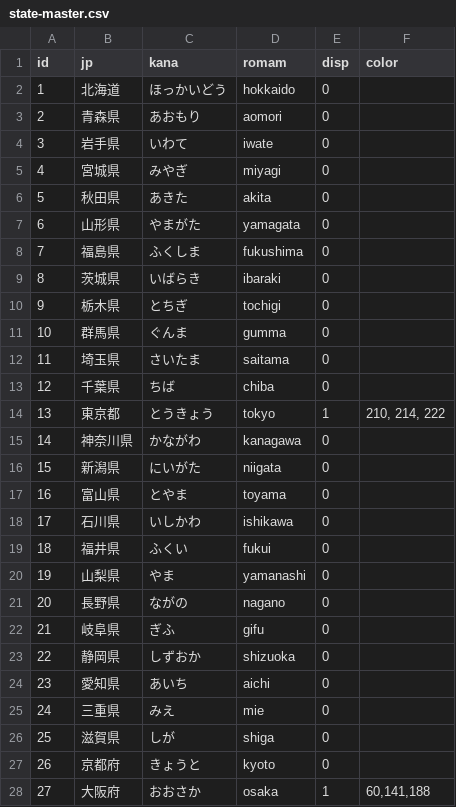
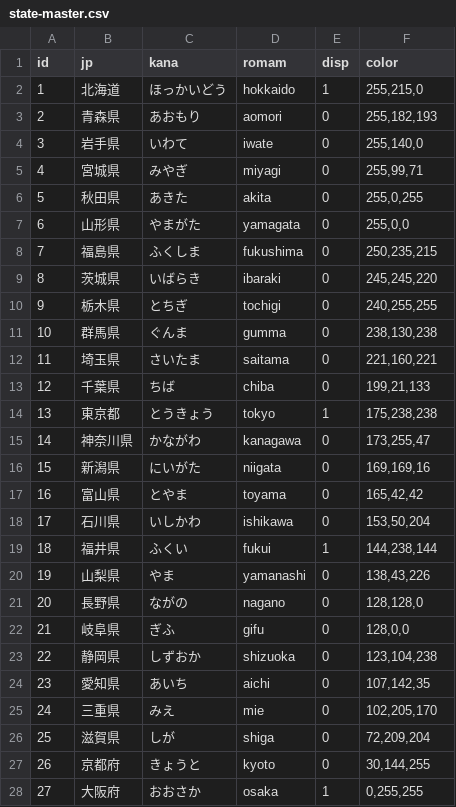
Before and after one commit to TakashiImotoJapan/coviddb, a CSV file: data/csv/state-master.csv, drawn as a sheet; only a part is shown; the diff covers the shown part only.

```diff
--- a/data/csv/state-master.csv
+++ b/data/csv/state-master.csv
@@ -1,28 +1,28 @@
 id,jp,kana,romam,disp,color
-1,北海道,ほっかいどう,hokkaido,0,
-2,青森県,あおもり,aomori,0,
-3,岩手県,いわて,iwate,0,
-4,宮城県,みやぎ,miyagi,0,
-5,秋田県,あきた,akita,0,
-6,山形県,やまがた,yamagata,0,
-7,福島県,ふくしま,fukushima,0,
-8,茨城県,いばらき,ibaraki,0,
-9,栃木県,とちぎ,tochigi,0,
-10,群馬県,ぐんま,gumma,0,
-11,埼玉県,さいたま,saitama,0,
-12,千葉県,ちば,chiba,0,
-13,東京都,とうきょう,tokyo,1,"210, 214, 222"
-14,神奈川県,かながわ,kanagawa,0,
-15,新潟県,にいがた,niigata,0,
-16,富山県,とやま,toyama,0,
-17,石川県,いしかわ,ishikawa,0,
-18,福井県,ふくい,fukui,0,
-19,山梨県,やま,yamanashi,0,
-20,長野県,ながの,nagano,0,
-21,岐阜県,ぎふ,gifu,0,
-22,静岡県,しずおか,shizuoka,0,
-23,愛知県,あいち,aichi,0,
-24,三重県,みえ,mie,0,
-25,滋賀県,しが,shiga,0,
-26,京都府,きょうと,kyoto,0,
-27,大阪府,おおさか,osaka,1,"60,141,188"
+1,北海道,ほっかいどう,hokkaido,1,"255,215,0"
+2,青森県,あおもり,aomori,0,"255,182,193"
+3,岩手県,いわて,iwate,0,"255,140,0"
+4,宮城県,みやぎ,miyagi,0,"255,99,71"
+5,秋田県,あきた,akita,0,"255,0,255"
+6,山形県,やまがた,yamagata,0,"255,0,0"
+7,福島県,ふくしま,fukushima,0,"250,235,215"
+8,茨城県,いばらき,ibaraki,0,"245,245,220"
+9,栃木県,とちぎ,tochigi,0,"240,255,255"
+10,群馬県,ぐんま,gumma,0,"238,130,238"
+11,埼玉県,さいたま,saitama,0,"221,160,221"
+12,千葉県,ちば,chiba,0,"199,21,133"
+13,東京都,とうきょう,tokyo,1,"175,238,238"
+14,神奈川県,かながわ,kanagawa,0,"173,255,47"
+15,新潟県,にいがた,niigata,0,"169,169,16"
+16,富山県,とやま,toyama,0,"165,42,42"
+17,石川県,いしかわ,ishikawa,0,"153,50,204"
+18,福井県,ふくい,fukui,1,"144,238,144"
+19,山梨県,やま,yamanashi,0,"138,43,226"
+20,長野県,ながの,nagano,0,"128,128,0"
+21,岐阜県,ぎふ,gifu,0,"128,0,0"
+22,静岡県,しずおか,shizuoka,0,"123,104,238"
+23,愛知県,あいち,aichi,0,"107,142,35"
+24,三重県,みえ,mie,0,"102,205,170"
+25,滋賀県,しが,shiga,0,"72,209,204"
+26,京都府,きょうと,kyoto,0,"30,144,255"
+27,大阪府,おおさか,osaka,1,"0,255,255"
```
Also changed, not shown: 24 edited cells elsewhere in this file, data/csv/fukui-data.csv, data/csv/hyogo-data.csv, 10 other files.
